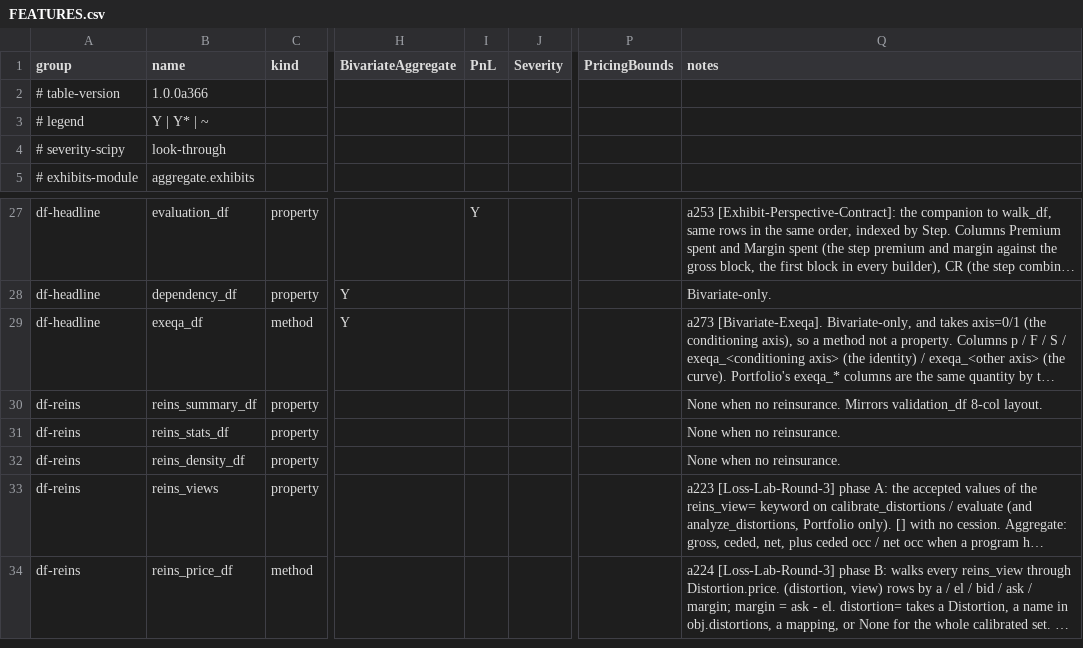
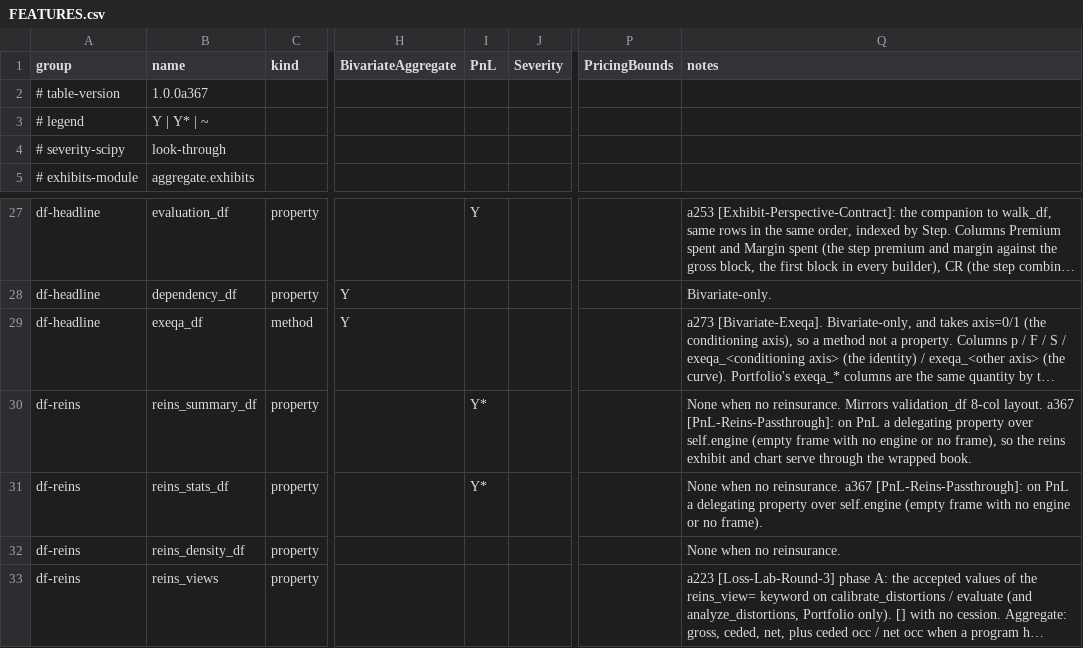
Before and after one commit to mynl/aggregate, a CSV file: dev/FEATURES.csv, drawn as a sheet; only a part is shown, gaps mark what is left out; the shorter side is filled out with more unchanged rows; long unchanged cells end in …; the diff names each change by its address in the sheet, - before the commit and + after, or states it on an @@ line.

Commit message:
[PnL-Reins-Passthrough] a367: reins exhibit and chart serve through the engine

```diff
--- a/dev/FEATURES.csv
+++ b/dev/FEATURES.csv
-B2 (name): 1.0.0a366
+B2 (name): 1.0.0a367
-I30:I31 (PnL): (empty)
+I30:I31 (PnL): Y*
-Q30 (notes): …8-col layout.
+Q30 (notes): …8-col layout. a367 [PnL-Reins-Passthrough]: on PnL a delegating property over self.engine (empty frame with no engine or no frame), so the reins exhibit and chart serve through the wrapped book.
-Q31 (notes): …no reinsurance.
+Q31 (notes): …no reinsurance. a367 [PnL-Reins-Passthrough]: on PnL a delegating property over self.engine (empty frame with no engine or no frame).
```
Also changed, not shown: 11 other files.
